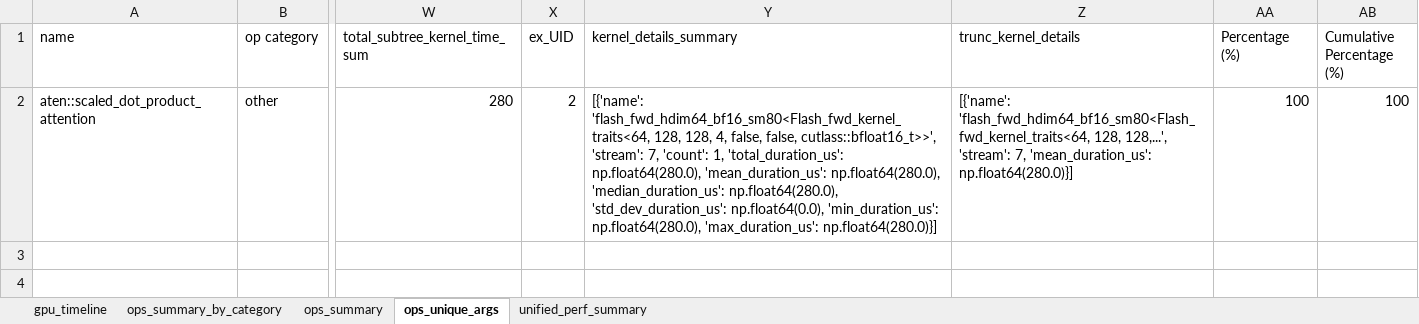
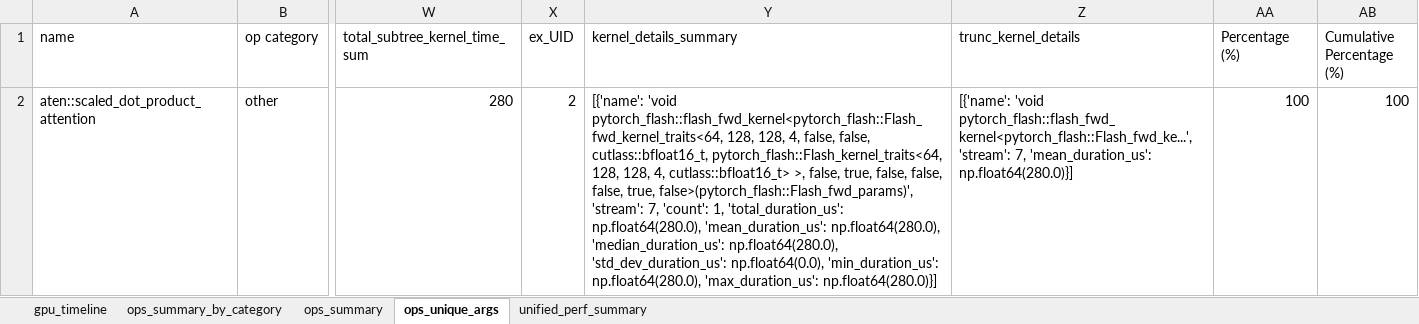
Before and after one commit to AMD-AGI/TraceLens, an Excel workbook: evals_comparative_op_params/test01/analysis_output_baseline/perf_report_trace2.xlsx, sheet ops_unique_args, drawn as a sheet; only a part is shown, gaps mark what is left out; values as stored, in another font and other column widths than the file's, no borders; the diff names each change by its address in the sheet, - before the commit and + after, or states it on an @@ line.

```diff
--- a/evals_comparative_op_params/test01/analysis_output_baseline/perf_report_trace2.xlsx (sheet ops_unique_args)
+++ b/evals_comparative_op_params/test01/analysis_output_baseline/perf_report_trace2.xlsx (sheet ops_unique_args)
-Y2 (kernel_details_summary): [{'name': 'flash_fwd_hdim64_bf16_sm80<Flash_fwd_kernel_traits<64, 128, 128, 4, false, false, cutlass::bfloat16_t>>', 'stream': 7,…
+Y2 (kernel_details_summary): [{'name': 'void pytorch_flash::flash_fwd_kernel<pytorch_flash::Flash_fwd_kernel_traits<64, 128, 128, 4, false, false, cutlass::bfloat16_t, pytorch_flash::Flash_kernel_traits<64, 128, 128, 4, cutlass::bfloat16_t> >, false, true, false, false, false, true, false>(pytorch_flash::Flash_fwd_params)', 'stream': 7,…
-Z2 (trunc_kernel_details): [{'name': 'flash_fwd_hdim64_bf16_sm80<Flash_fwd_kernel_traits<64, 128, 128,...', 'stream': 7,…
+Z2 (trunc_kernel_details): [{'name': 'void pytorch_flash::flash_fwd_kernel<pytorch_flash::Flash_fwd_ke...', 'stream': 7,…
```
Also changed, not shown: sheet unified_perf_summary, evals_comparative_op_params/test01/analysis_output_baseline/perf_report_trace1.xlsx, 12 other files.
